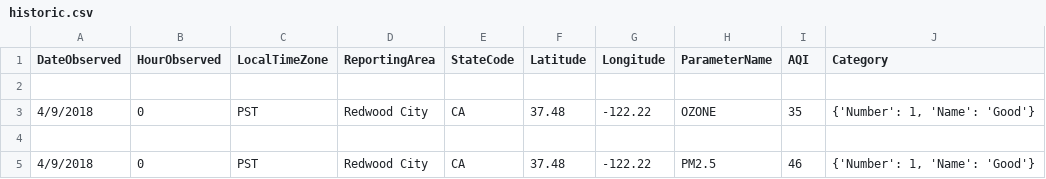
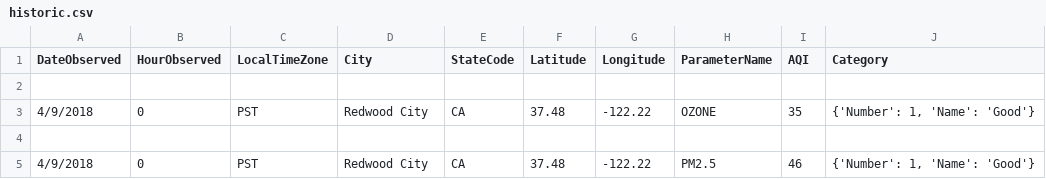
Before and after one commit to HP-Nunes/airQualityInTheBayArea_October2017, a CSV file: historic.csv, drawn as a sheet.

Commit message:
Add files via upload

```diff
--- a/historic.csv
+++ b/historic.csv
@@ -1,2 +1,2 @@
-DateObserved,HourObserved,LocalTimeZone,ReportingArea,StateCode,Latitude,Longitude,ParameterName,AQI,Category
+DateObserved,HourObserved,LocalTimeZone,City,StateCode,Latitude,Longitude,ParameterName,AQI,Category
 ,,,,,,,,,
```
